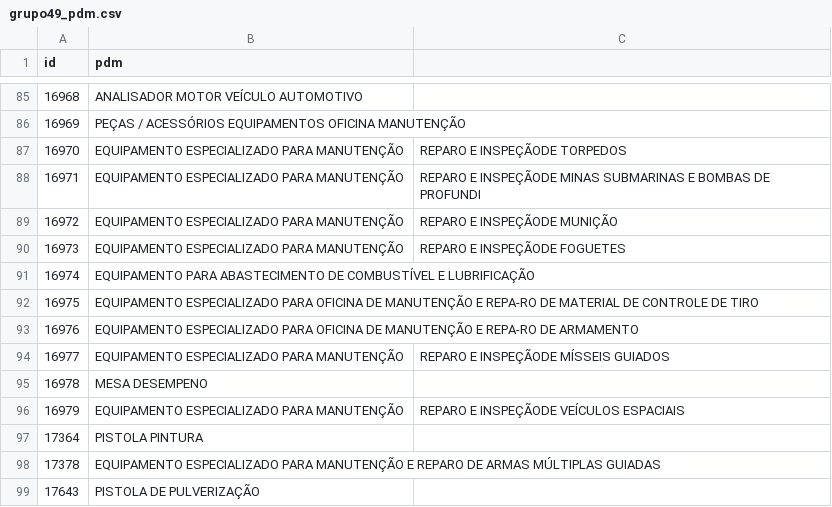
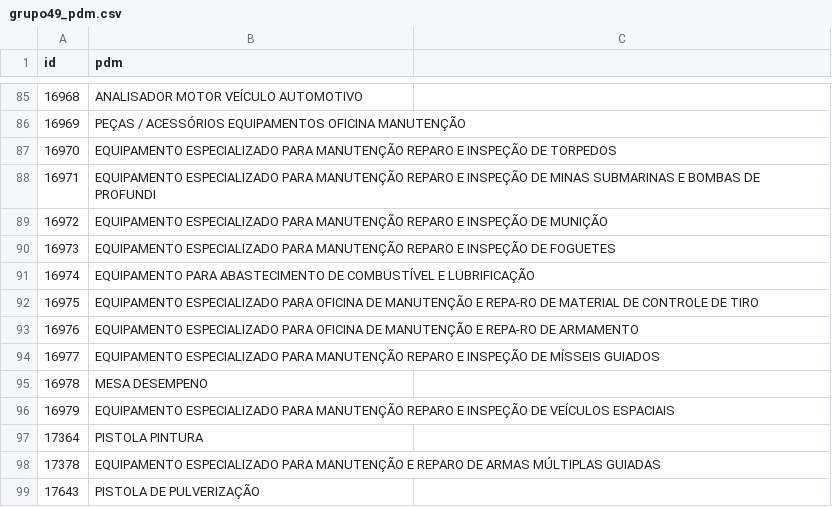
Before and after one commit to ant-rod-silva/catmat_compras_gov_pub, a CSV file: pdm/csv/grupo49_pdm.csv, drawn as a sheet; only a part is shown, gaps mark what is left out.

Commit message:
Update grupo49_pdm.csv

```diff
--- a/pdm/csv/grupo49_pdm.csv
+++ b/pdm/csv/grupo49_pdm.csv
@@ -86,6 +86,6 @@ id,pdm
 16969,PEÇAS / ACESSÓRIOS EQUIPAMENTOS OFICINA MANUTENÇÃO
-16970,EQUIPAMENTO ESPECIALIZADO PARA MANUTENÇÃO, REPARO E INSPEÇÃODE TORPEDOS
-16971,EQUIPAMENTO ESPECIALIZADO PARA MANUTENÇÃO, REPARO E INSPEÇÃODE MINAS SUBMARINAS E BOMBAS DE PROFUNDI
-16972,EQUIPAMENTO ESPECIALIZADO PARA MANUTENÇÃO, REPARO E INSPEÇÃODE MUNIÇÃO
-16973,EQUIPAMENTO ESPECIALIZADO PARA MANUTENÇÃO, REPARO E INSPEÇÃODE FOGUETES
+16970,EQUIPAMENTO ESPECIALIZADO PARA MANUTENÇÃO REPARO E INSPEÇÃO DE TORPEDOS
+16971,EQUIPAMENTO ESPECIALIZADO PARA MANUTENÇÃO REPARO E INSPEÇÃO DE MINAS SUBMARINAS E BOMBAS DE PROFUNDI
+16972,EQUIPAMENTO ESPECIALIZADO PARA MANUTENÇÃO REPARO E INSPEÇÃO DE MUNIÇÃO
+16973,EQUIPAMENTO ESPECIALIZADO PARA MANUTENÇÃO REPARO E INSPEÇÃO DE FOGUETES
 16974,EQUIPAMENTO PARA ABASTECIMENTO DE COMBUSTÍVEL E LUBRIFICAÇÃO
@@ -93,5 +93,5 @@ id,pdm
 16976,EQUIPAMENTO ESPECIALIZADO PARA OFICINA DE MANUTENÇÃO E REPA-RO DE ARMAMENTO
-16977,EQUIPAMENTO ESPECIALIZADO PARA MANUTENÇÃO, REPARO E INSPEÇÃODE MÍSSEIS GUIADOS
+16977,EQUIPAMENTO ESPECIALIZADO PARA MANUTENÇÃO REPARO E INSPEÇÃO DE MÍSSEIS GUIADOS
 16978,MESA DESEMPENO
-16979,EQUIPAMENTO ESPECIALIZADO PARA MANUTENÇÃO, REPARO E INSPEÇÃODE VEÍCULOS ESPACIAIS
+16979,EQUIPAMENTO ESPECIALIZADO PARA MANUTENÇÃO REPARO E INSPEÇÃO DE VEÍCULOS ESPACIAIS
 17364,PISTOLA PINTURA
```
